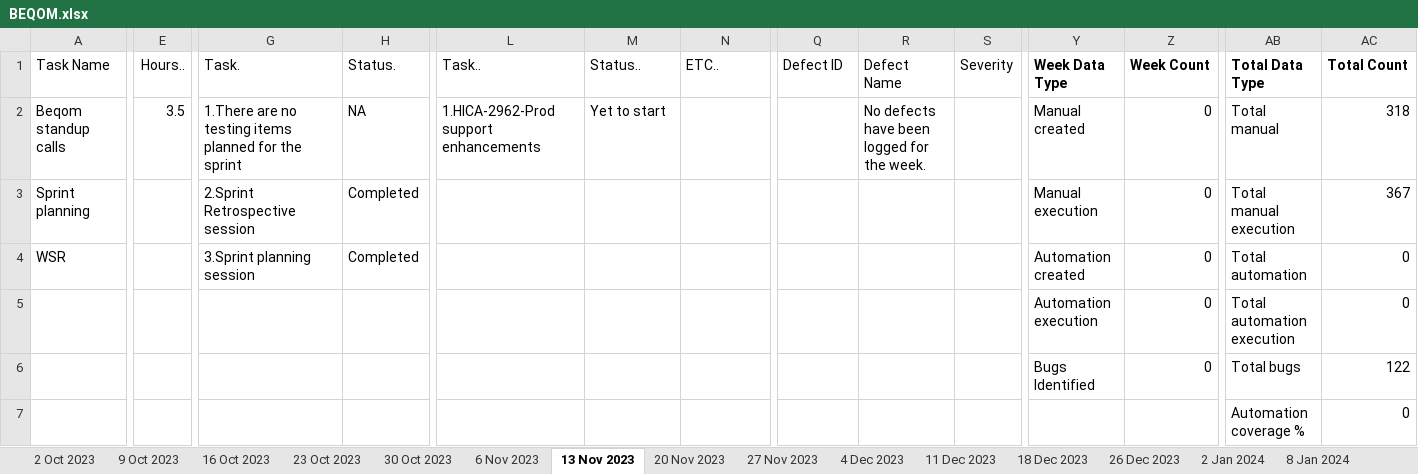
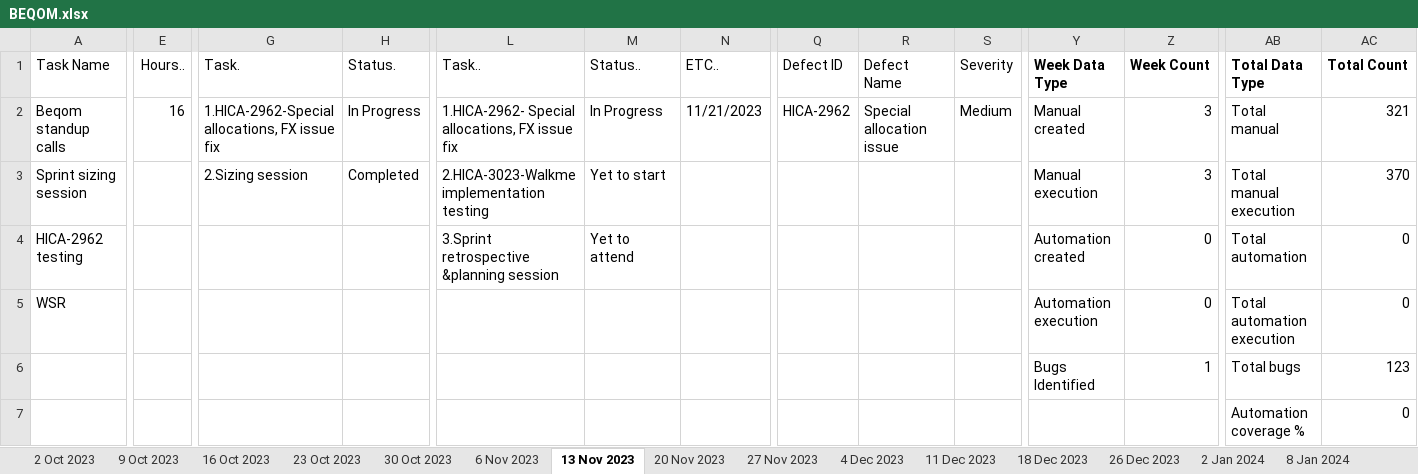
Before and after one commit to VigneshDhakshnamoorthy/KMDV-Dash, an Excel workbook: dataSources/WSR/BEQOM.xlsx, sheet 13 Nov 2023, drawn as a sheet; only a part is shown, gaps mark what is left out; values as stored, in another font and other column widths than the file's, no borders; removed rows and columns are numbered as before the commit, all else as after; rows hold the shown columns only; the diff covers the shown part only; the diff names each change by its address in the sheet, - before the commit and + after, or states it on an @@ line.

```diff
--- a/dataSources/WSR/BEQOM.xlsx (sheet 13 Nov 2023)
+++ b/dataSources/WSR/BEQOM.xlsx (sheet 13 Nov 2023)
-E2 (Hours..): 3.5
+E2 (Hours..): 16
-G2 (Task.): 1.There are no testing items planned for the sprint
+G2 (Task.): 1.HICA-2962-Special allocations, FX issue fix
-H2 (Status.): NA
+H2 (Status.): In Progress
-L2 (Task..): 1.HICA-2962-Prod support enhancements
+L2 (Task..): 1.HICA-2962- Special allocations, FX issue fix
-M2 (Status..): Yet to start
+M2 (Status..): In Progress
-N2 (ETC..): (empty)
+N2 (ETC..): 11/21/2023
-Q2 (Defect ID): (empty)
+Q2 (Defect ID): HICA-2962
-R2 (Defect Name): No defects have been logged for the week.
+R2 (Defect Name): Special allocation issue
-S2 (Severity): (empty)
+S2 (Severity): Medium
-Z2 (Week Count): 0
+Z2 (Week Count): 3
-AC2 (Total Count): 318
+AC2 (Total Count): 321
-row 3: Sprint planning |  | 2.Sprint Retrospective session | Completed |  |  |  |  |  |  | Manual execution | 0 | Total manual execution | 367
+row 3: Sprint sizing session |  | 2.Sizing session | Completed | 2.HICA-3023-Walkme implementation testing | Yet to start |  |  |  |  | Manual execution | 3 | Total manual execution | 370
+row 4: HICA-2962 testing |  |  |  | 3.Sprint retrospective &planning session | Yet to attend |  |  |  |  | Automation created | 0 | Total automation | 0
-G5 (Task.): 3.Sprint planning session
+G5 (Task.): (empty)
-H5 (Status.): Completed
+H5 (Status.): (empty)
-Y5 (Week Data Type): Automation created
+Y5 (Week Data Type): Automation execution
-AB5 (Total Data Type): Total automation
+AB5 (Total Data Type): Total automation execution
-row 5:  |  |  |  |  |  |  |  |  |  | Automation execution | 0 | Total automation execution | 0
-Z6 (Week Count): 0
+Z6 (Week Count): 1
-AC6 (Total Count): 122
+AC6 (Total Count): 123
```
Also changed, not shown: 2 edited cells elsewhere in this sheet, sheet 27 Nov 2023, sheet 20 Nov 2023, sheet 23 Oct 2023, sheet 18 Dec 2023, sheet 9 Oct 2023, sheet 30 Oct 2023, 8 more sheets, other sheet tabs, dataSources/WSR/FORM_PF.xlsx, dataSources/WSR/FX_CENTRAL.xlsx, 9 other files.
